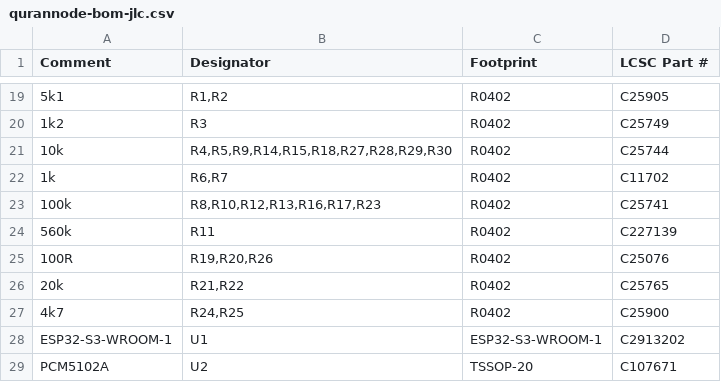
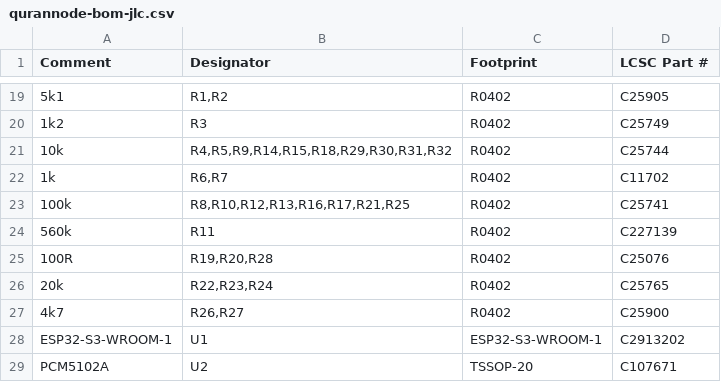
Before and after one commit to ibpasha1/QuranNode, a CSV file: hardware/pcb/kicad/fab/qurannode-bom-jlc.csv, drawn as a sheet; only a part is shown, gaps mark what is left out; the diff names each change by its address in the sheet, - before the commit and + after, or states it on an @@ line.

```diff
--- a/hardware/pcb/kicad/fab/qurannode-bom-jlc.csv
+++ b/hardware/pcb/kicad/fab/qurannode-bom-jlc.csv
-B21 (Designator): R4,R5,R9,R14,R15,R18,R27,R28,R29,R30
+B21 (Designator): R4,R5,R9,R14,R15,R18,R29,R30,R31,R32
-B23 (Designator): R8,R10,R12,R13,R16,R17,R23
+B23 (Designator): R8,R10,R12,R13,R16,R17,R21,R25
-B25 (Designator): R19,R20,R26
+B25 (Designator): R19,R20,R28
-B26 (Designator): R21,R22
+B26 (Designator): R22,R23,R24
-B27 (Designator): R24,R25
+B27 (Designator): R26,R27
```
Also changed, not shown: hardware/pcb/kicad/fab/qurannode-cpl.csv, 26 other files.
